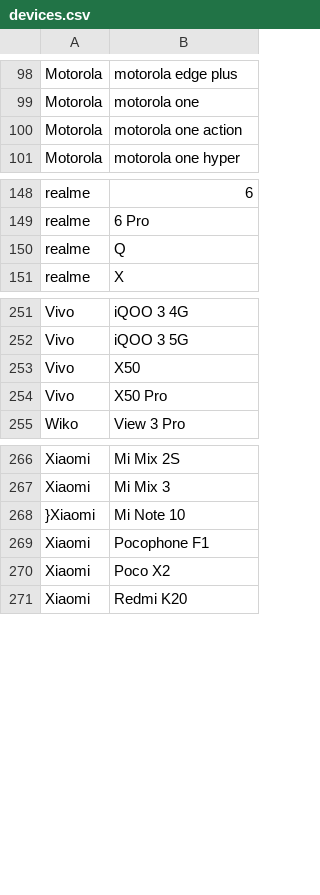
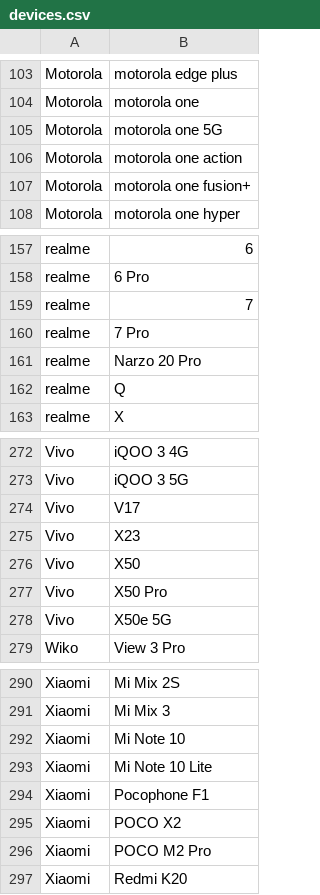
Before and after one commit to androidtrackers/arcore-devices, a CSV file: devices.csv, drawn as a sheet; only a part is shown, gaps mark what is left out; the diff covers the shown part only.

```diff
--- a/devices.csv
+++ b/devices.csv
@@ -99,3 +104,5 @@ Motorola;motorola edge plus
 Motorola;motorola one
+Motorola;motorola one 5G
 Motorola;motorola one action
+Motorola;motorola one fusion+
 Motorola;motorola one hyper
@@ -149,2 +158,5 @@ realme;6
 realme;6 Pro
+realme;7
+realme;7 Pro
+realme;Narzo 20 Pro
 realme;Q
@@ -252,4 +273,7 @@ Vivo;iQOO 3 4G
 Vivo;iQOO 3 5G
+Vivo;V17
+Vivo;X23
 Vivo;X50
 Vivo;X50 Pro
+Vivo;X50e 5G
 Wiko;View 3 Pro
@@ -267,5 +291,7 @@ Xiaomi;Mi Mix 2S
 Xiaomi;Mi Mix 3
-}Xiaomi;Mi Note 10
+Xiaomi;Mi Note 10
+Xiaomi;Mi Note 10 Lite
 Xiaomi;Pocophone F1
-Xiaomi;Poco X2
+Xiaomi;POCO X2
+Xiaomi;POCO M2 Pro
 Xiaomi;Redmi K20
```
Also changed, not shown: 21 added rows and 1 edited cell elsewhere in this file, 1 other file.
